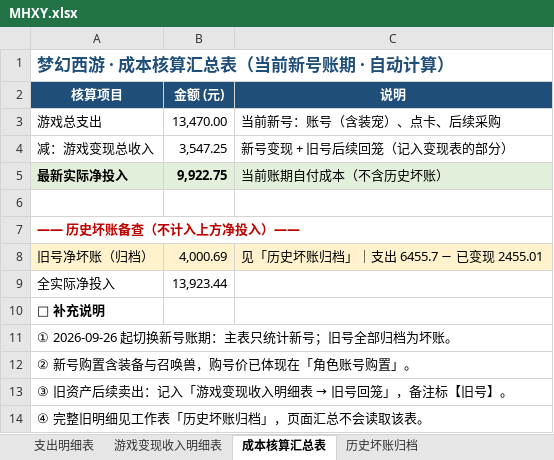
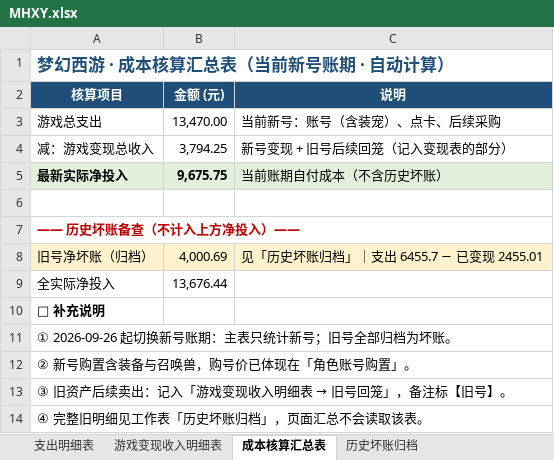
Before and after one commit to chenlong5469-ui/chenlong5469-ui.github.io, an Excel workbook: now/MHXY.xlsx, sheet 成本核算汇总表, drawn as a sheet; values as stored, in another font and other column widths than the file's, no borders; the diff names each change by its address in the sheet, - before the commit and + after, or states it on an @@ line.

```diff
--- a/now/MHXY.xlsx (sheet 成本核算汇总表)
+++ b/now/MHXY.xlsx (sheet 成本核算汇总表)
-B4 (金额 (元)): 3,547.25
+B4 (金额 (元)): 3,794.25
-B5 (金额 (元)): 9,922.75
+B5 (金额 (元)): 9,675.75
-B9 (金额 (元)): 13,923.44
+B9 (金额 (元)): 13,676.44
```
Also changed, not shown: sheet 游戏变现收入明细表.
